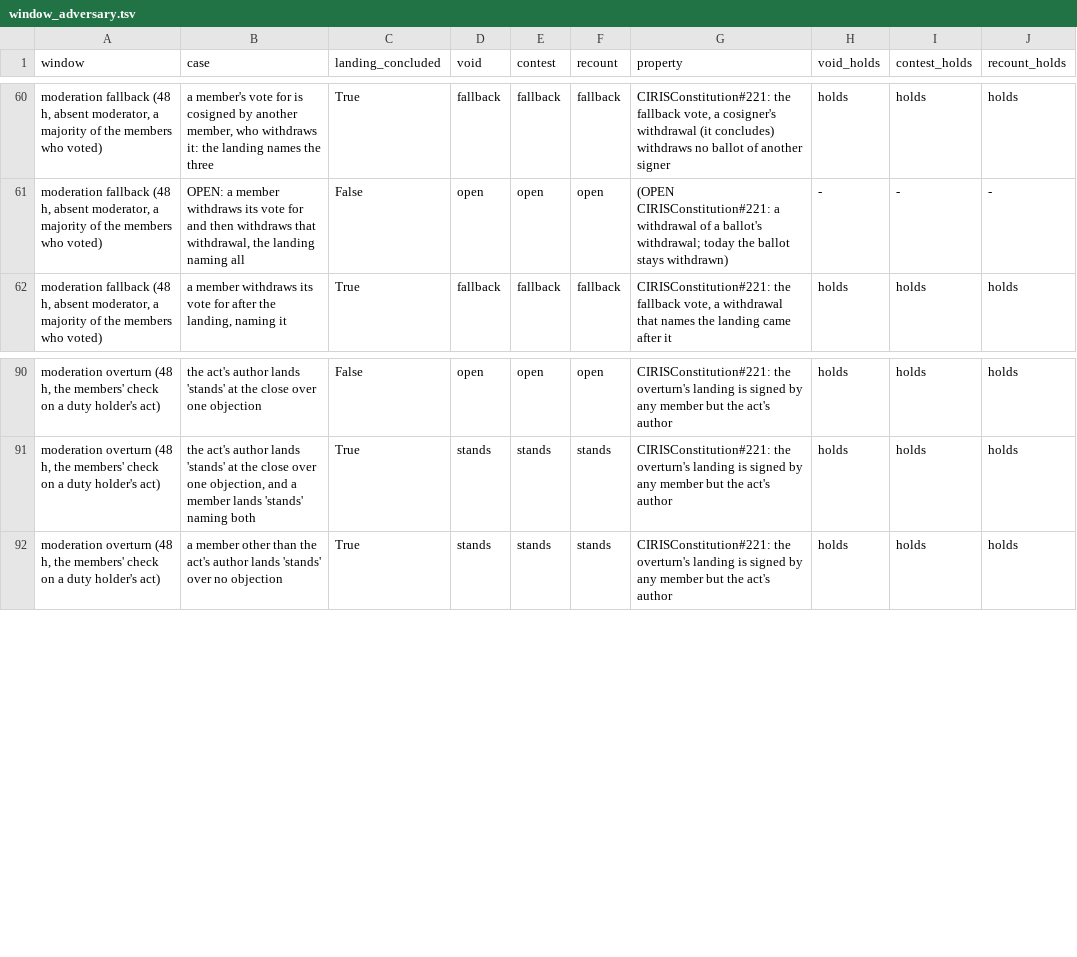
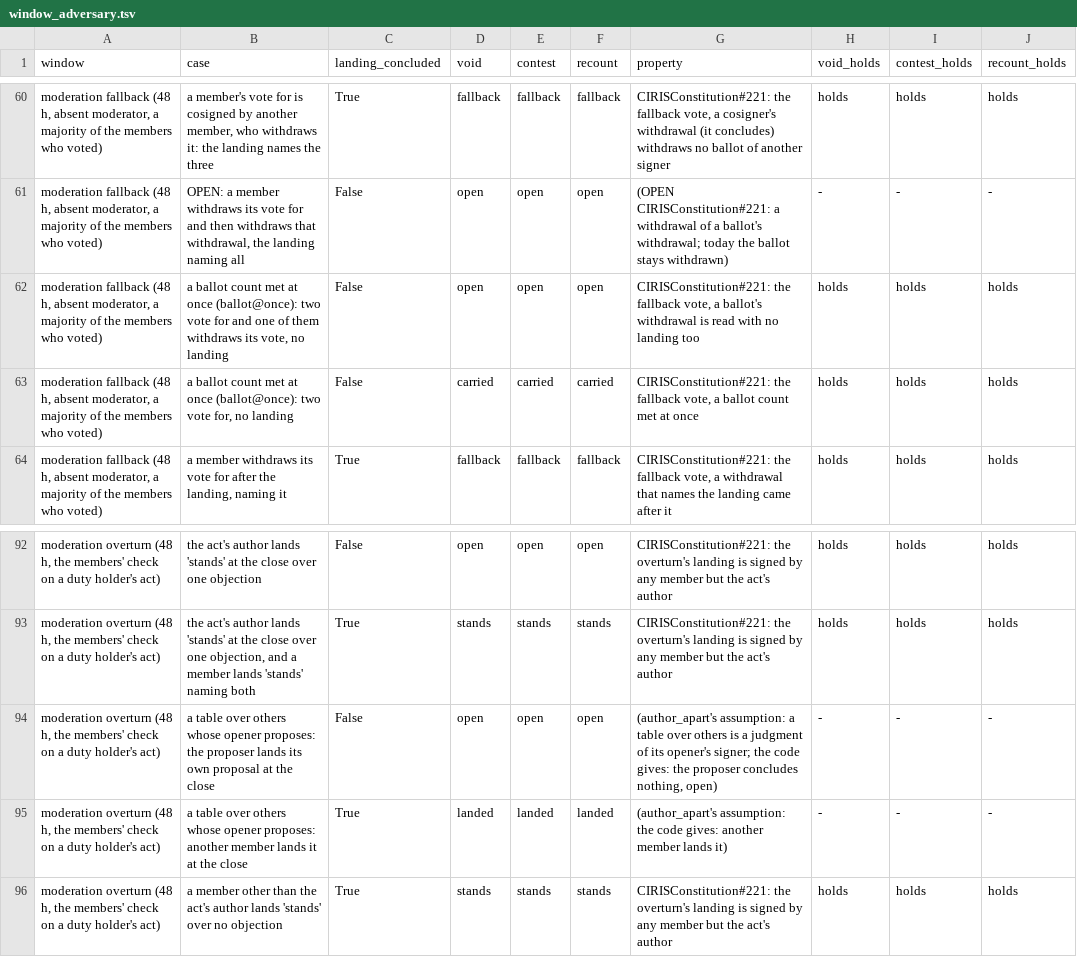
Before and after one commit to CIRISAI/CIRISKernel, a TSV file: models/causal_kernel/window_adversary.tsv, drawn as a sheet; only a part is shown, gaps mark what is left out; the diff names each change by its address in the sheet, - before the commit and + after, or states it on an @@ line.

```diff
--- a/models/causal_kernel/window_adversary.tsv
+++ b/models/causal_kernel/window_adversary.tsv
+row 62: moderation fallback (48 h, absent moderator, a majority of the members who voted) | a ballot count met at once (ballot@once): two vote for and one of them withdraws its vote, no landing | False | open | open | open | CIRISConstitution#221: the fallback vote, a ballot's withdrawal is read with no landing too | holds | holds | holds
+row 63: moderation fallback (48 h, absent moderator, a majority of the members who voted) | a ballot count met at once (ballot@once): two vote for, no landing | False | carried | carried | carried | CIRISConstitution#221: the fallback vote, a ballot count met at once | holds | holds | holds
+row 94: moderation overturn (48 h, the members' check on a duty holder's act) | a table over others whose opener proposes: the proposer lands its own proposal at the close | False | open | open | open | (author_apart's assumption: a table over others is a judgment of its opener's signer; the code gives: the proposer concludes nothing, open) | - | - | -
+row 95: moderation overturn (48 h, the members' check on a duty holder's act) | a table over others whose opener proposes: another member lands it at the close | True | landed | landed | landed | (author_apart's assumption: the code gives: another member lands it) | - | - | -
```
Also changed, not shown: 11 other files.
